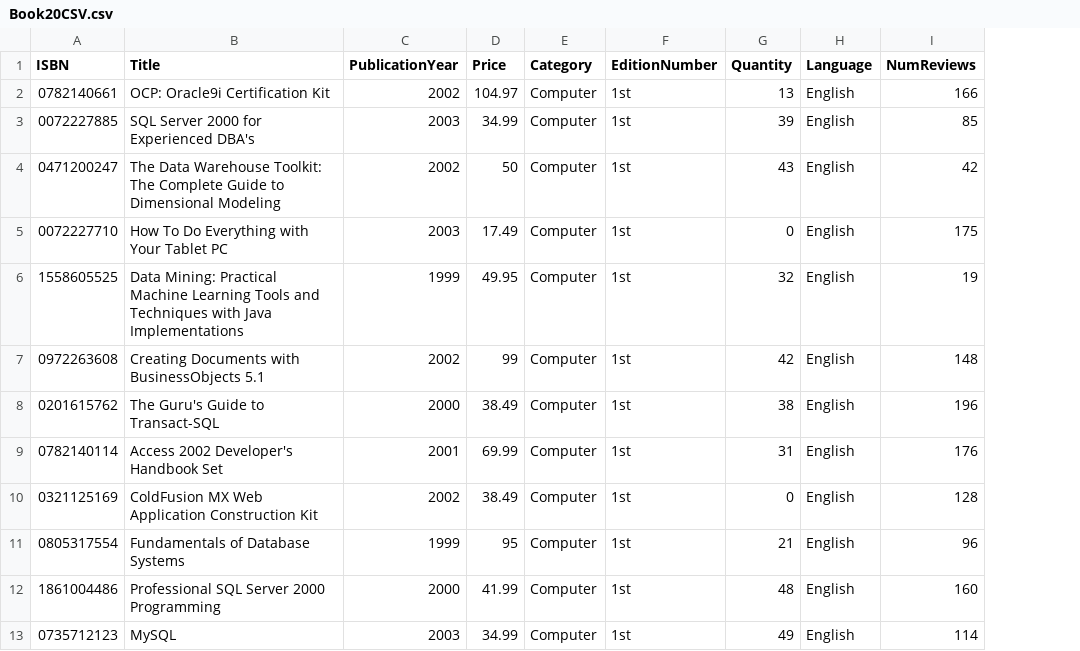
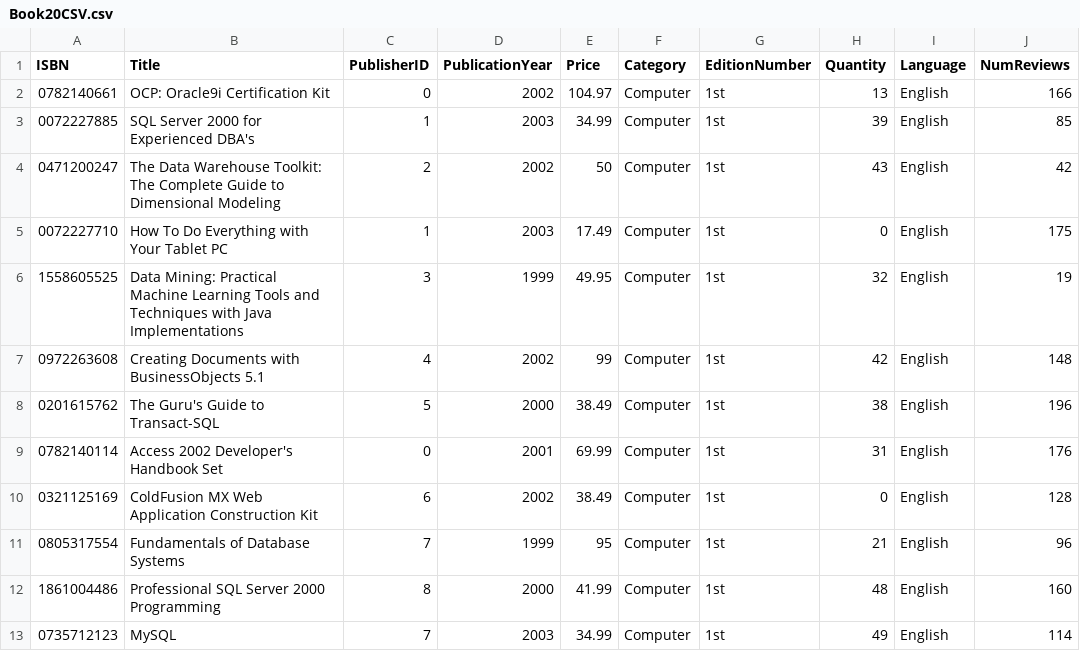
Before and after one commit to cdfricke/BitsNBooks, a CSV file: data/Book20CSV.csv, drawn as a sheet; only a part is shown; the diff names each change by its address in the sheet, - before the commit and + after, or states it on an @@ line.

Commit message:
added FK reference to publisher

```diff
--- a/data/Book20CSV.csv
+++ b/data/Book20CSV.csv
+column C (PublisherID), rows 2-13: 0 | 1 | 2 | 1 | 3 | 4 | 5 | 0 | 6 | 7 | 8 | 7
```
